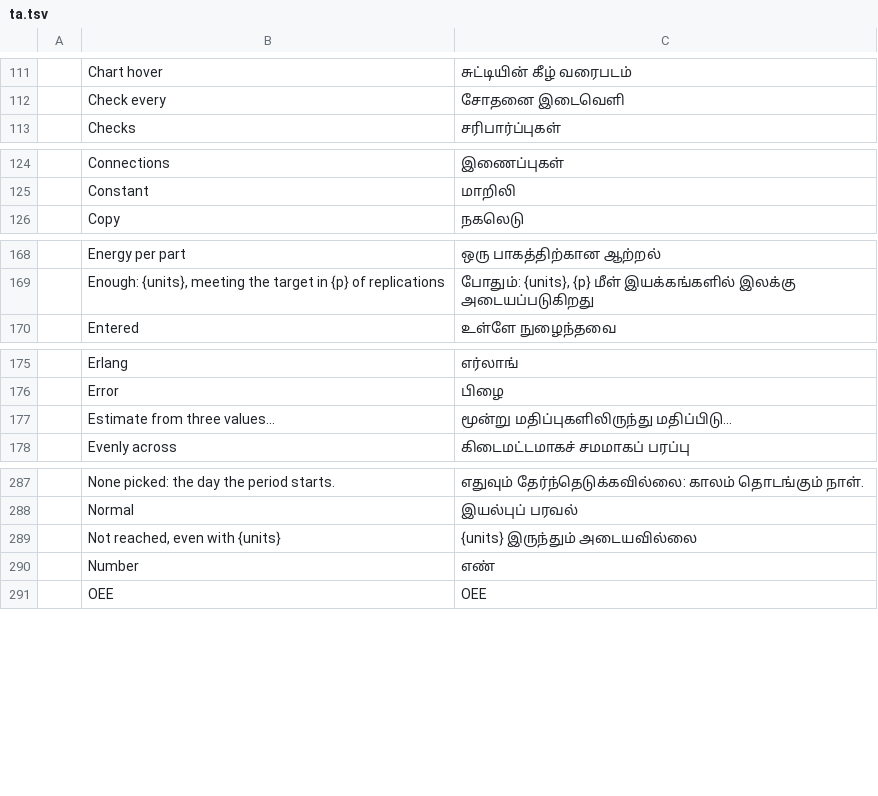
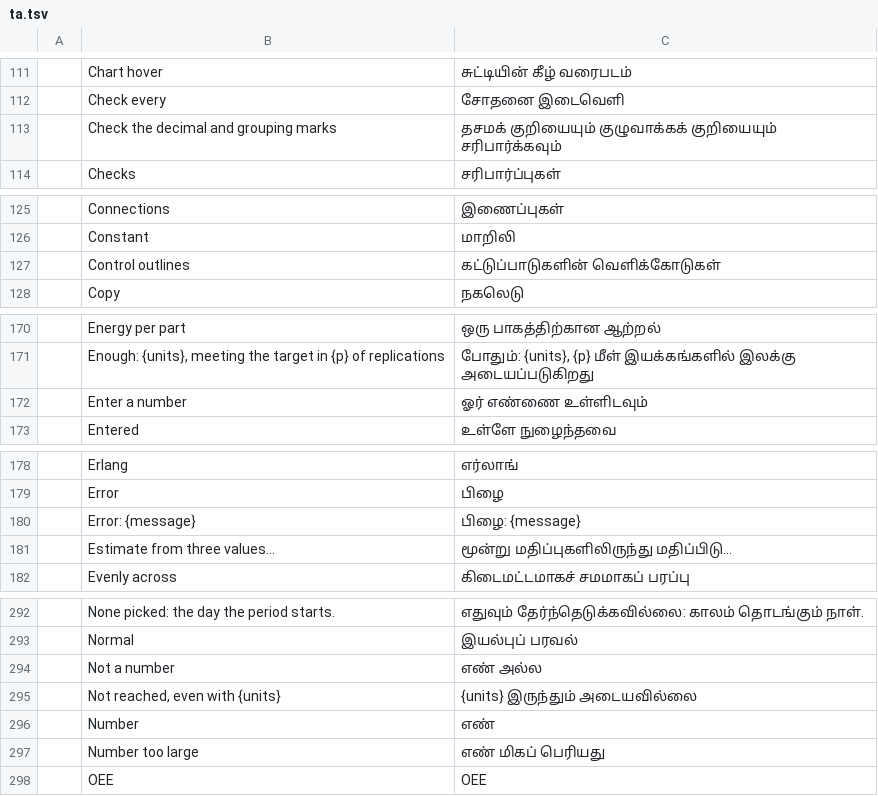
Before and after one commit to helenkwok/StochCraft, a TSV file: i18n/ta.tsv, drawn as a sheet; only a part is shown, gaps mark what is left out; the diff covers the shown part only.

Commit message:
Translate the accessibility fixes' strings and craft-ui's number-field messages
Ten rows in every catalog: the Control outlines colour role, the Focused header item check,
Error: {message}, the lines under a number field and the Jump to time field, and craft-ui's
five reasons for text that isn't a number. i18n/README.md says where they come from.

```diff
--- a/i18n/ta.tsv
+++ b/i18n/ta.tsv
@@ -112,2 +112,3 @@
 	Check every	சோதனை இடைவெளி
+	Check the decimal and grouping marks	தசமக் குறியையும் குழுவாக்கக் குறியையும் சரிபார்க்கவும்
 	Checks	சரிபார்ப்புகள்
@@ -125,2 +126,3 @@
 	Constant	மாறிலி
+	Control outlines	கட்டுப்பாடுகளின் வெளிக்கோடுகள்
 	Copy	நகலெடு
@@ -169,2 +171,3 @@
 	Enough: {units}, meeting the target in {p} of replications	போதும்: {units}, {p} மீள் இயக்கங்களில் இலக்கு அடையப்படுகிறது
+	Enter a number	ஓர் எண்ணை உள்ளிடவும்
 	Entered	உள்ளே நுழைந்தவை
@@ -176,2 +179,3 @@
 	Error	பிழை
+	Error: {message}	பிழை: {message}
 	Estimate from three values…	மூன்று மதிப்புகளிலிருந்து மதிப்பிடு…
@@ -288,4 +293,6 @@
 	Normal	இயல்புப் பரவல்
+	Not a number	எண் அல்ல
 	Not reached, even with {units}	{units} இருந்தும் அடையவில்லை
 	Number	எண்
+	Number too large	எண் மிகப் பெரியது
 	OEE	OEE
```
Also changed, not shown: 4 added rows elsewhere in this file, i18n/hi.tsv, i18n/ka.tsv, 42 other files.
